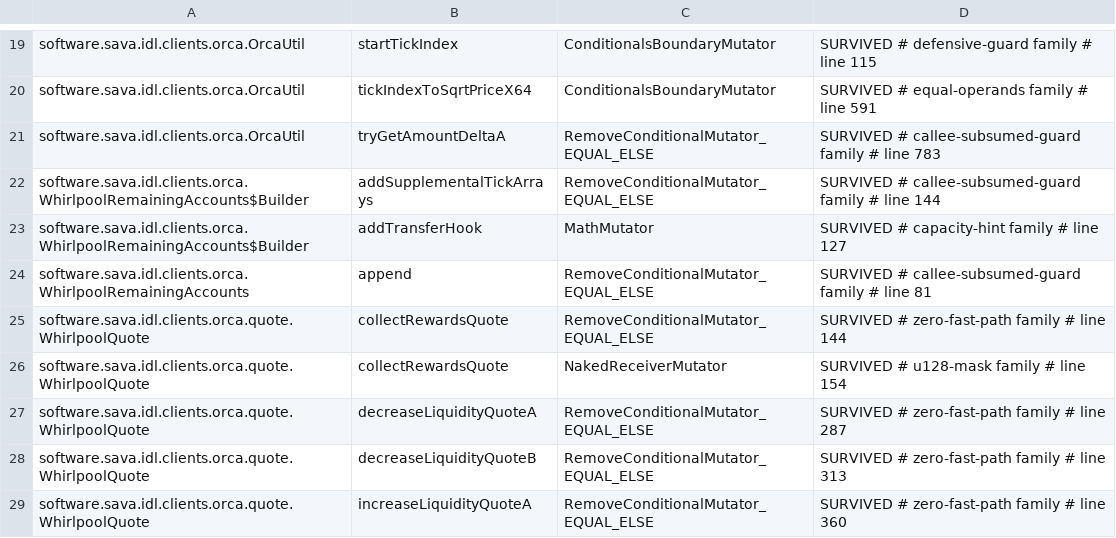
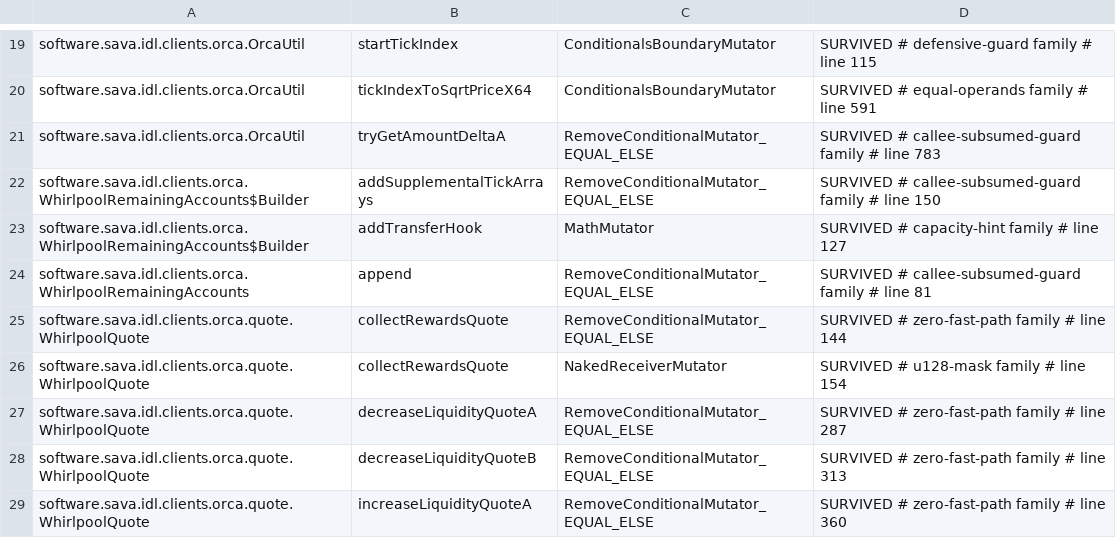
Before and after one commit to sava-software/idl-clients, a CSV file: idl-clients-bundle/config/pitest/orca-accepted.csv, drawn as a sheet; only a part is shown, gaps mark what is left out.

Commit message:
chore(pitest): retag the Orca accepted row whose guard moved six lines
f11e9db1 added javadoc above `addSupplementalTickArrays`, so the accepted
`RemoveConditionalMutator_EQUAL_ELSE` mutant on its empty-array guard now
sits at line 150 rather than 144. The callee-subsumed-guard argument is
unchanged: an empty list reaches `addSlice`, which returns the builder
untouched either way. Written by `pitestOrcaBaselineRetag` after its own
history-free observation (597/634 detected, 37 survived, 1 audited
timeout); no row added, removed or relabelled.

```diff
--- a/idl-clients-bundle/config/pitest/orca-accepted.csv
+++ b/idl-clients-bundle/config/pitest/orca-accepted.csv
@@ -21,3 +21,3 @@ software.sava.idl.clients.orca.OrcaUtil,tickIndexToSqrtPriceX64,ConditionalsBoun
 software.sava.idl.clients.orca.OrcaUtil,tryGetAmountDeltaA,RemoveConditionalMutator_EQUAL_ELSE,SURVIVED # callee-subsumed-guard family # line 783
-software.sava.idl.clients.orca.WhirlpoolRemainingAccounts$Builder,addSupplementalTickArrays,RemoveConditionalMutator_EQUAL_ELSE,SURVIVED # callee-subsumed-guard family # line 144
+software.sava.idl.clients.orca.WhirlpoolRemainingAccounts$Builder,addSupplementalTickArrays,RemoveConditionalMutator_EQUAL_ELSE,SURVIVED # callee-subsumed-guard family # line 150
 software.sava.idl.clients.orca.WhirlpoolRemainingAccounts$Builder,addTransferHook,MathMutator,SURVIVED # capacity-hint family # line 127
```
